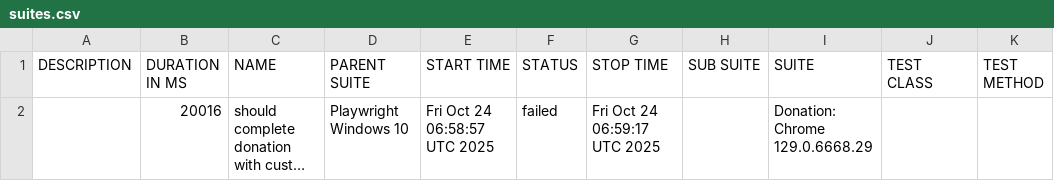
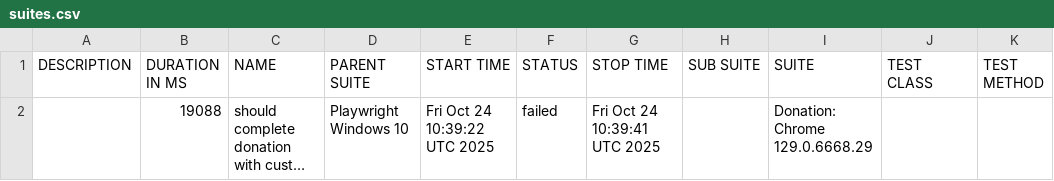
Before and after one commit to netgitqa/QAAssessmentAppService, a CSV file: data/suites.csv, drawn as a sheet; long unchanged cells end in …; the diff names each change by its address in the sheet, - before the commit and + after, or states it on an @@ line.

```diff
--- a/data/suites.csv
+++ b/data/suites.csv
-B2 (DURATION IN MS): 20016
+B2 (DURATION IN MS): 19088
-E2 (START TIME): Fri Oct 24 06:58:57 UTC 2025
+E2 (START TIME): Fri Oct 24 10:39:22 UTC 2025
-G2 (STOP TIME): Fri Oct 24 06:59:17 UTC 2025
+G2 (STOP TIME): Fri Oct 24 10:39:41 UTC 2025
```
Also changed, not shown: 17 other files.
